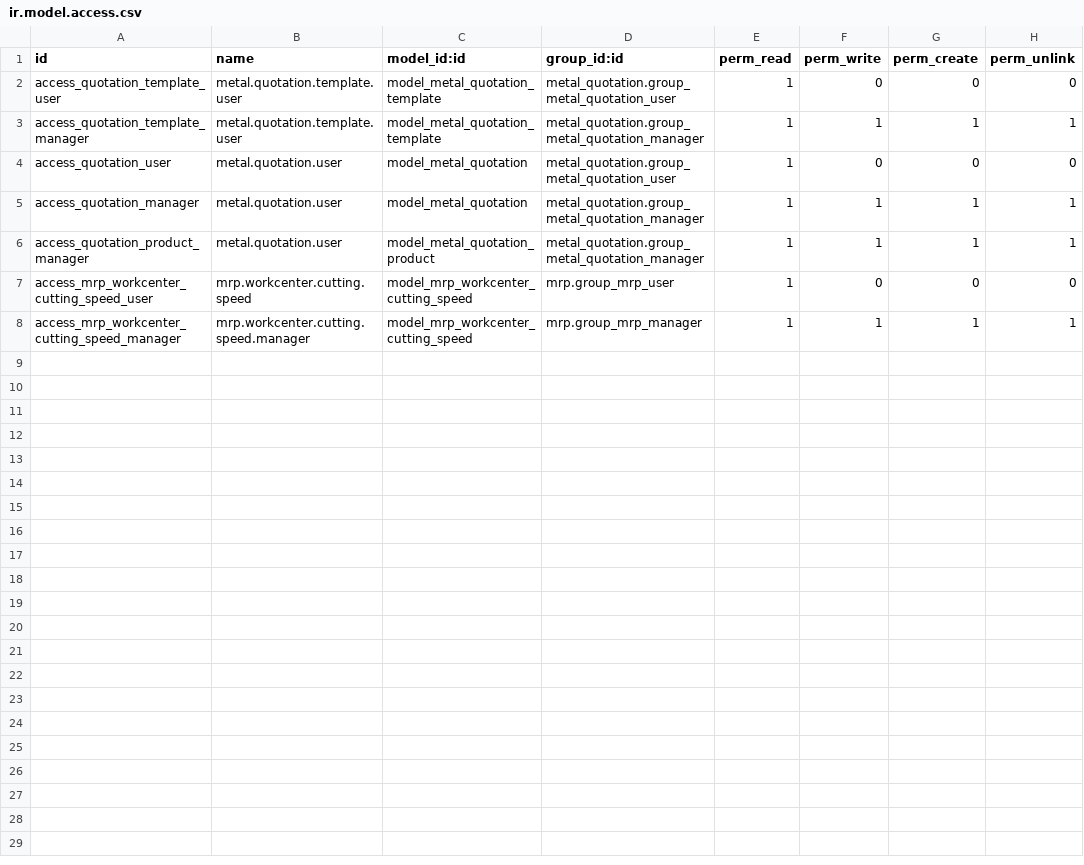
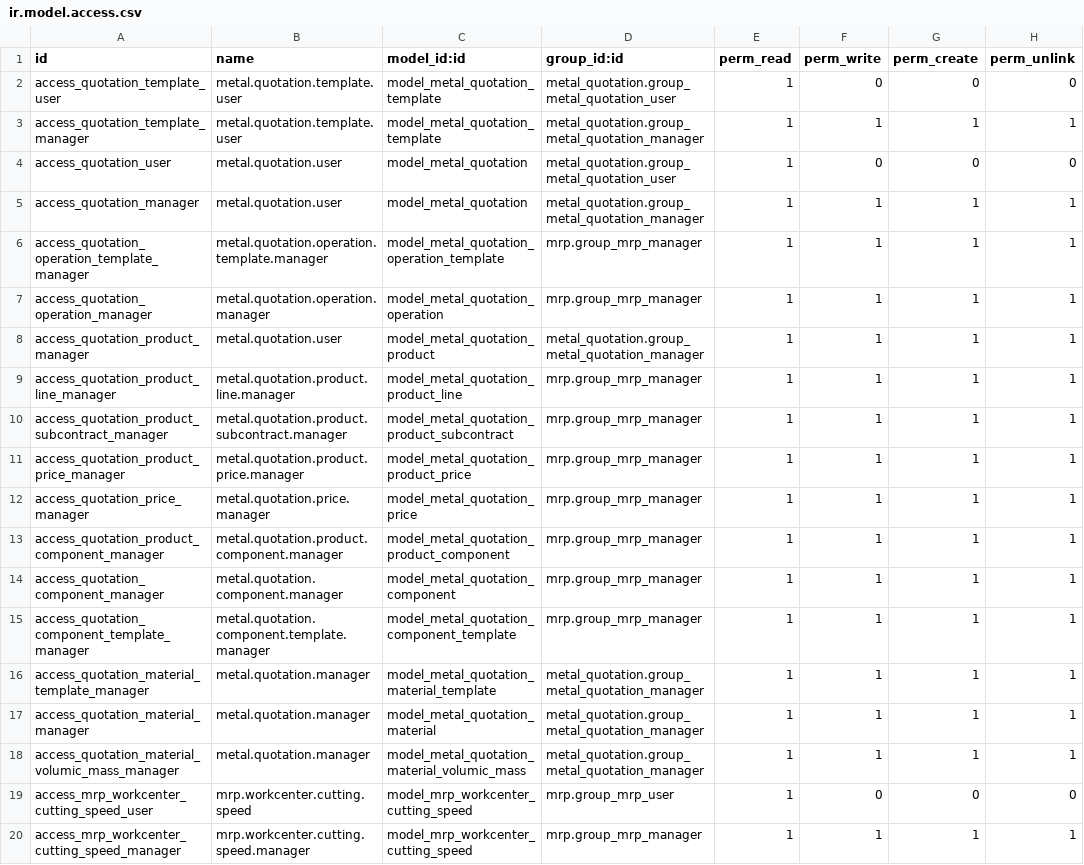
Before and after one commit to jcambert/manufacture, a CSV file: metal_quotation/security/ir.model.access.csv, drawn as a sheet; only a part is shown; the diff covers the shown part only.

Commit message:
work on quotation

```diff
--- a/metal_quotation/security/ir.model.access.csv
+++ b/metal_quotation/security/ir.model.access.csv
@@ -5,3 +5,15 @@ access_quotation_user,metal.quotation.user,model_metal_quotation,metal_quotation
 access_quotation_manager,metal.quotation.user,model_metal_quotation,metal_quotation.group_metal_quotation_manager,1,1,1,1
+access_quotation_operation_template_manager,metal.quotation.operation.template.manager,model_metal_quotation_operation_template,mrp.group_mrp_manager,1,1,1,1
+access_quotation_operation_manager,metal.quotation.operation.manager,model_metal_quotation_operation,mrp.group_mrp_manager,1,1,1,1
 access_quotation_product_manager,metal.quotation.user,model_metal_quotation_product,metal_quotation.group_metal_quotation_manager,1,1,1,1
+access_quotation_product_line_manager, metal.quotation.product.line.manager,model_metal_quotation_product_line,mrp.group_mrp_manager,1,1,1,1
+access_quotation_product_subcontract_manager,metal.quotation.product.subcontract.manager,model_metal_quotation_product_subcontract,mrp.group_mrp_manager,1,1,1,1
+access_quotation_product_price_manager,metal.quotation.product.price.manager,model_metal_quotation_product_price,mrp.group_mrp_manager,1,1,1,1
+access_quotation_price_manager,metal.quotation.price.manager,model_metal_quotation_price,mrp.group_mrp_manager,1,1,1,1
+access_quotation_product_component_manager,metal.quotation.product.component.manager,model_metal_quotation_product_component,mrp.group_mrp_manager,1,1,1,1
+access_quotation_component_manager,metal.quotation.component.manager,model_metal_quotation_component,mrp.group_mrp_manager,1,1,1,1
+access_quotation_component_template_manager,metal.quotation.component.template.manager,model_metal_quotation_component_template,mrp.group_mrp_manager,1,1,1,1
+access_quotation_material_template_manager,metal.quotation.manager,model_metal_quotation_material_template,metal_quotation.group_metal_quotation_manager,1,1,1,1
+access_quotation_material_manager,metal.quotation.manager,model_metal_quotation_material,metal_quotation.group_metal_quotation_manager,1,1,1,1
+access_quotation_material_volumic_mass_manager,metal.quotation.manager,model_metal_quotation_material_volumic_mass,metal_quotation.group_metal_quotation_manager,1,1,1,1
 access_mrp_workcenter_cutting_speed_user,mrp.workcenter.cutting.speed,model_mrp_workcenter_cutting_speed,mrp.group_mrp_user,1,0,0,0
```
Also changed, not shown: 12 added rows elsewhere in this file, 57 other files.
